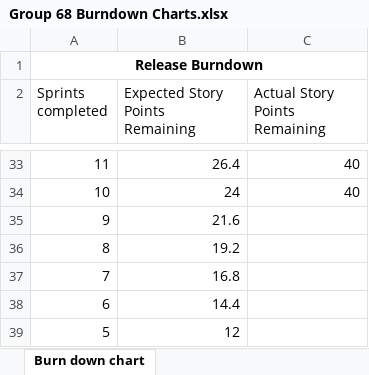
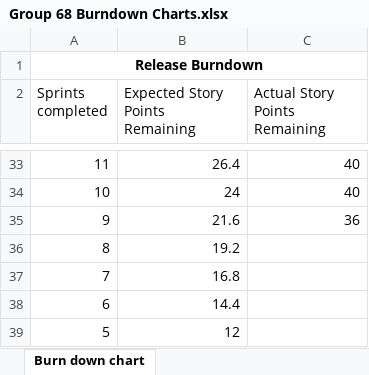
Before and after one commit to NickIsReady/Group-68-Web-System, an Excel workbook: Group 68 Burndown Charts.xlsx, sheet Burn down chart, drawn as a sheet; only a part is shown, gaps mark what is left out; values as stored, in another font and other column widths than the file's, no borders; charts and pictures not drawn; the diff names each change by its address in the sheet, - before the commit and + after, or states it on an @@ line.

```diff
--- a/Group 68 Burndown Charts.xlsx (sheet Burn down chart)
+++ b/Group 68 Burndown Charts.xlsx (sheet Burn down chart)
-C35 (Actual Story Points Remaining): (empty)
+C35 (Actual Story Points Remaining): 36
```
Also changed, not shown: charts or pictures, 8 other files.
